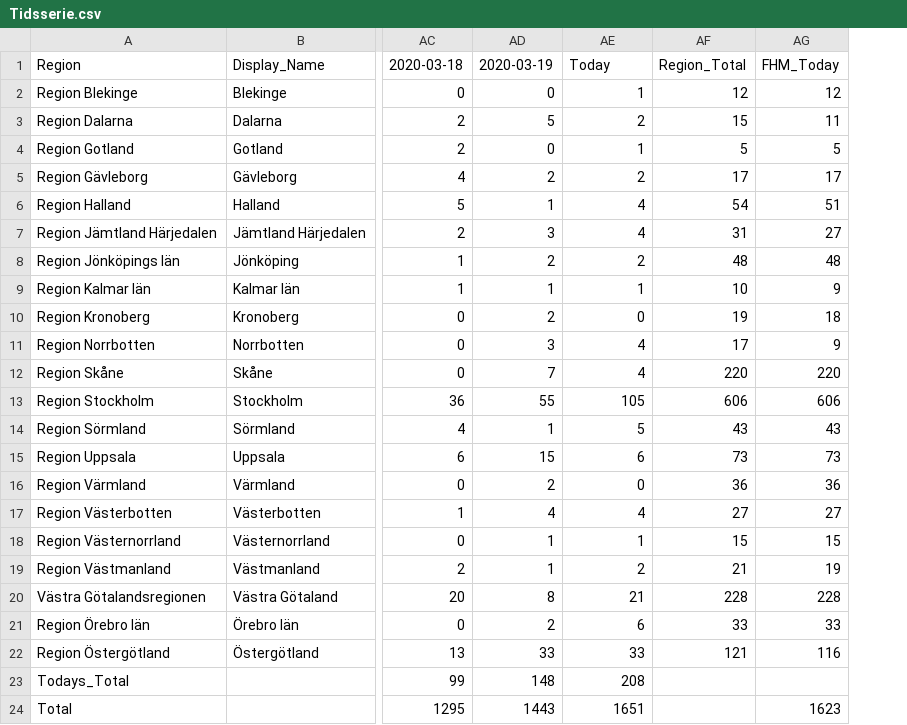
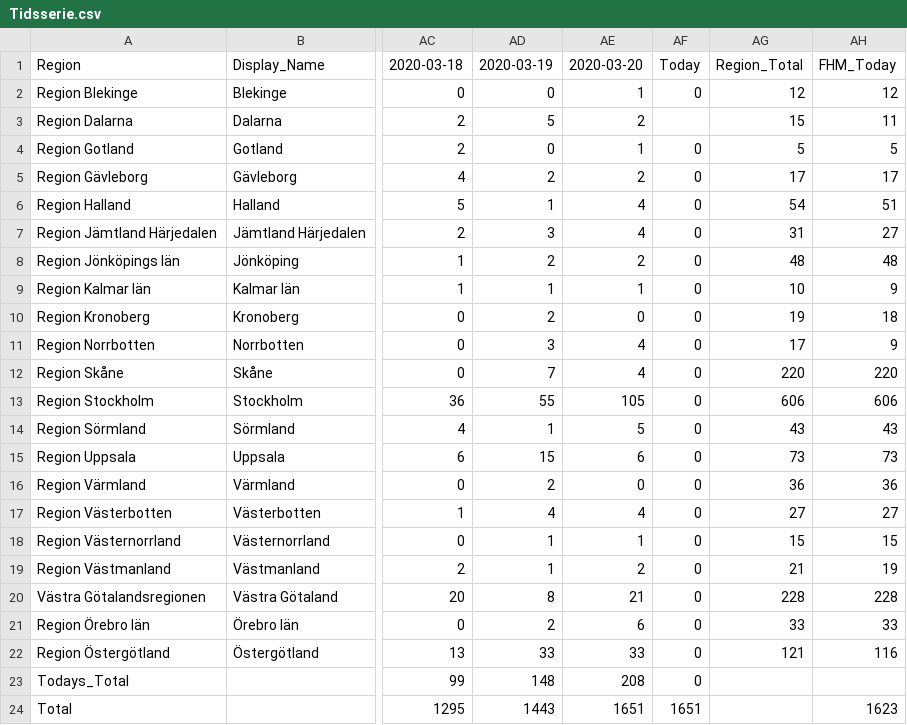
Before and after one commit to elinlutz/gatsby-map, a CSV file: src/data/Tidsserie.csv, drawn as a sheet; only a part is shown, gaps mark what is left out; the diff names each change by its address in the sheet, - before the commit and + after, or states it on an @@ line.

```diff
--- a/src/data/Tidsserie.csv
+++ b/src/data/Tidsserie.csv
+column AF, rows 1-24: Today | 0 |  | 0 | 0 | 0 | 0 | 0 | 0 | 0 | 0 | 0 | 0 | 0 | 0 | 0 | 0 | 0 | 0 | 0 | 0 | 0 | 0 | 1651
-AE1: Today
+AE1: 2020-03-20
```
Also changed, not shown: src/data/World.csv, 3 other files.
